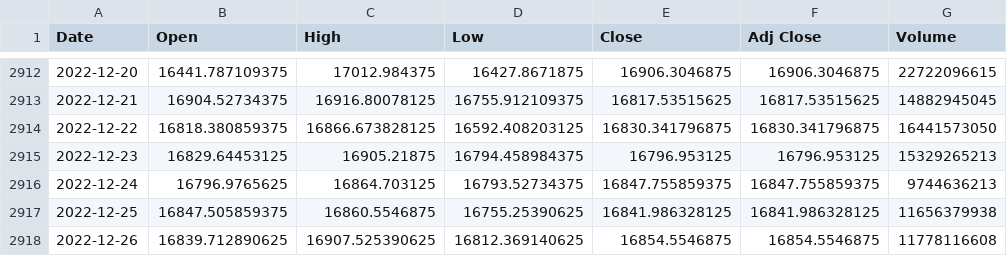
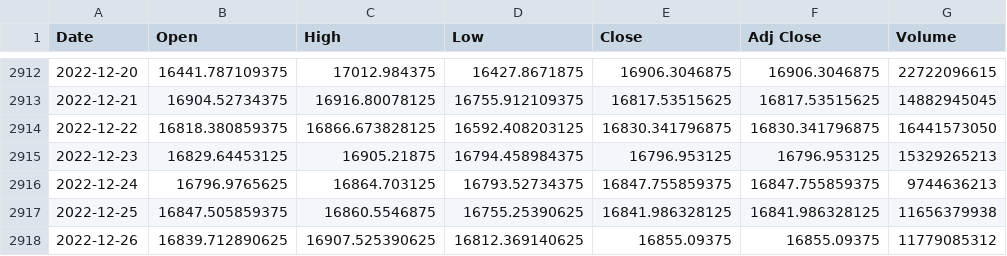
Before and after one commit to vorobeij/markets-research, a CSV file: data/BTC-USD.csv, drawn as a sheet; only a part is shown, gaps mark what is left out.

```diff
--- a/data/BTC-USD.csv
+++ b/data/BTC-USD.csv
@@ -2917,2 +2917,2 @@ Date,Open,High,Low,Close,Adj Close,Volume
 2022-12-25,16847.505859375,16860.5546875,16755.25390625,16841.986328125,16841.986328125,11656379938
-2022-12-26,16839.712890625,16907.525390625,16812.369140625,16854.5546875,16854.5546875,11778116608
+2022-12-26,16839.712890625,16907.525390625,16812.369140625,16855.09375,16855.09375,11779085312
```
Also changed, not shown: 28 other files.
